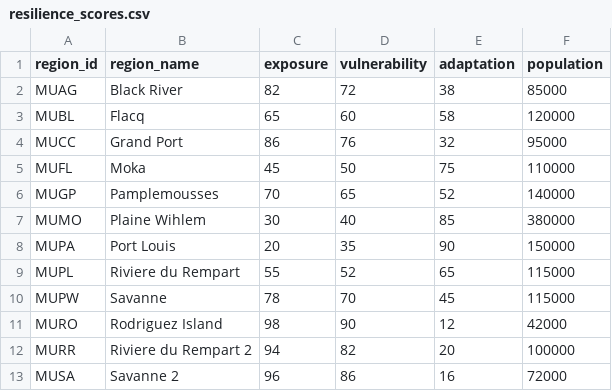
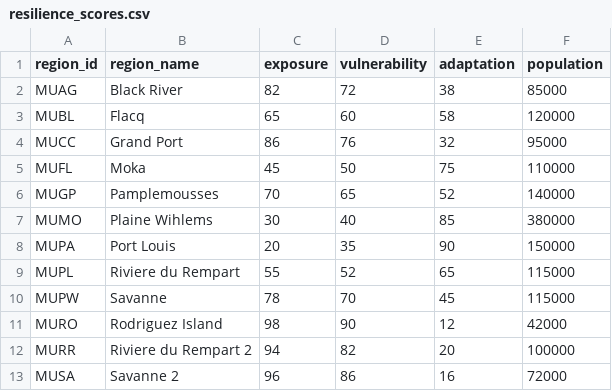
Before and after one commit to kkk083/SoftCore_Code4Good, a CSV file: data/resilience_scores.csv, drawn as a sheet.

```diff
--- a/data/resilience_scores.csv
+++ b/data/resilience_scores.csv
@@ -6,3 +6,3 @@ MUFL,Moka,45,50,75,110000
 MUGP,Pamplemousses,70,65,52,140000
-MUMO,Plaine Wihlem,30,40,85,380000
+MUMO,Plaine Wihlems,30,40,85,380000
 MUPA,Port Louis,20,35,90,150000
```
Also changed, not shown: 8 other files.
